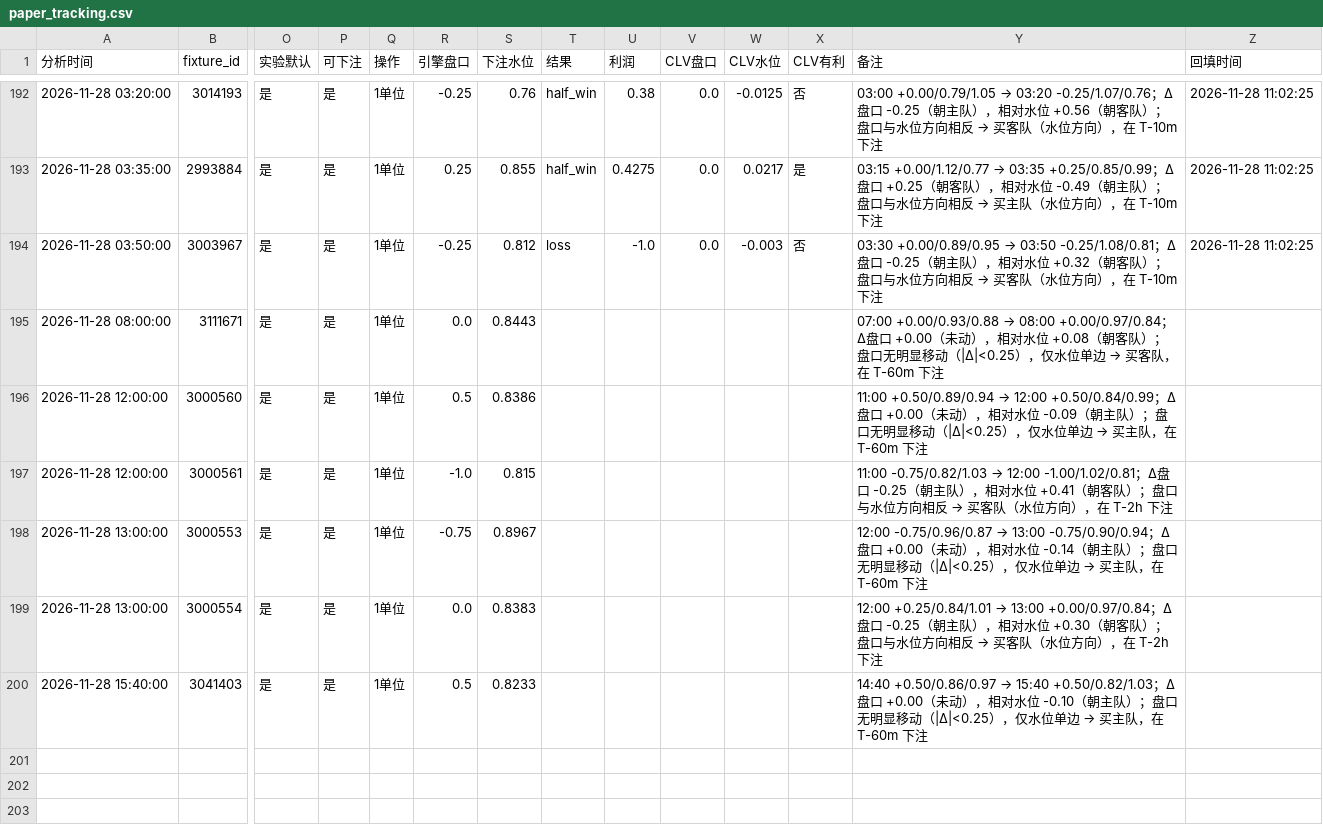
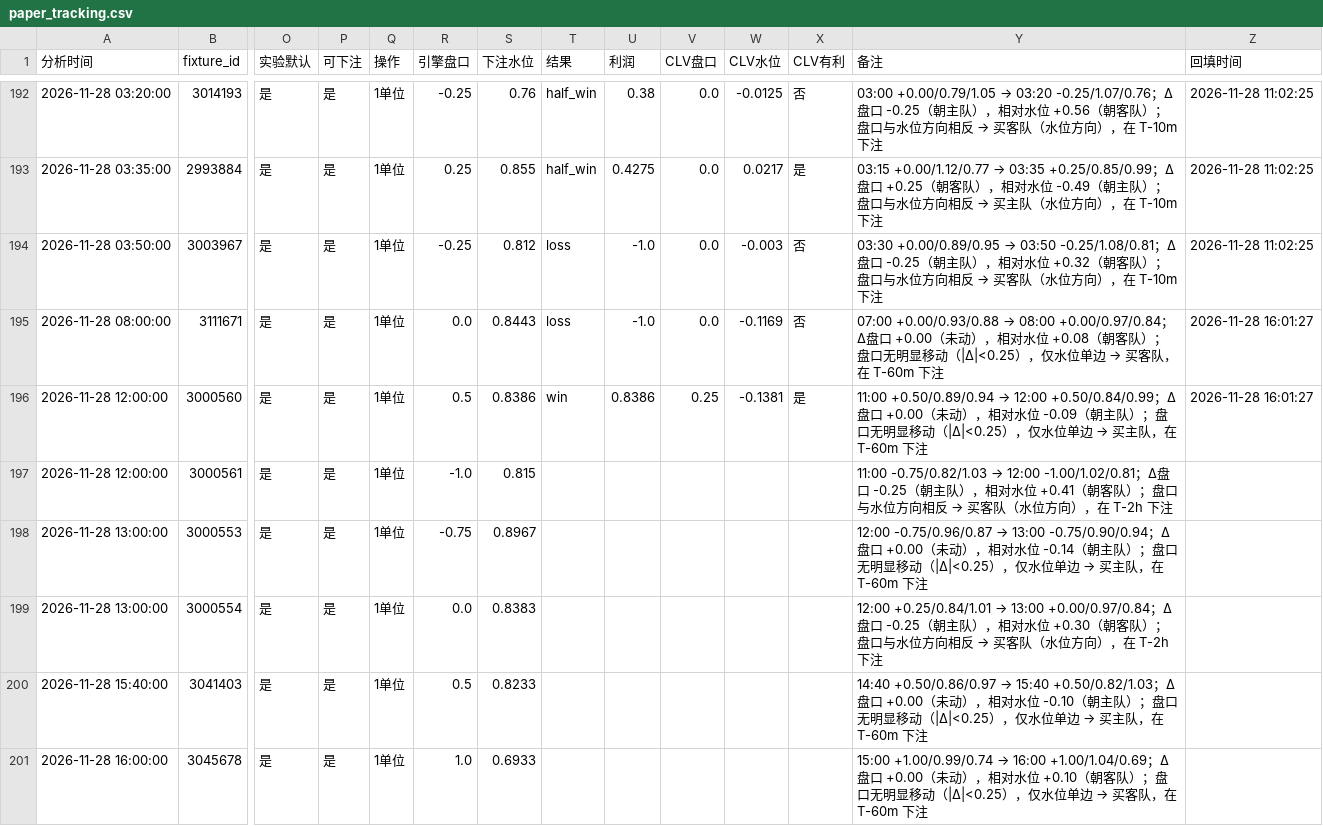
Before and after one commit to housan321/football-rule-engine, a CSV file: tracking/paper_tracking.csv, drawn as a sheet; only a part is shown, gaps mark what is left out; rows hold the shown columns only; the diff names each change by its address in the sheet, - before the commit and + after, or states it on an @@ line.

```diff
--- a/tracking/paper_tracking.csv
+++ b/tracking/paper_tracking.csv
-T195 (结果): (empty)
+T195 (结果): loss
-U195 (利润): (empty)
+U195 (利润): -1.0
-V195 (CLV盘口): (empty)
+V195 (CLV盘口): 0.0
-W195 (CLV水位): (empty)
+W195 (CLV水位): -0.1169
-X195 (CLV有利): (empty)
+X195 (CLV有利): 否
-Z195:Z196 (回填时间): (empty)
+Z195:Z196 (回填时间): 2026-11-28 16:01:27
-T196 (结果): (empty)
+T196 (结果): win
-U196 (利润): (empty)
+U196 (利润): 0.8386
-V196 (CLV盘口): (empty)
+V196 (CLV盘口): 0.25
-W196 (CLV水位): (empty)
+W196 (CLV水位): -0.1381
-X196 (CLV有利): (empty)
+X196 (CLV有利): 是
+row 201: 2026-11-28 16:00:00 | 3045678 | 是 | 是 | 1单位 | 1.0 | 0.6933 |  |  |  |  |  | 15:00 +1.00/0.99/0.74 → 16:00 +1.00/1.04/0.69；Δ盘口 +0.00（未动），相对水位 +0.10（朝客队）；盘口无明显移动（|Δ|<0.25），仅水位单边 → 买客队，在 T-60m 下注
```
Also changed, not shown: 2 other files.
